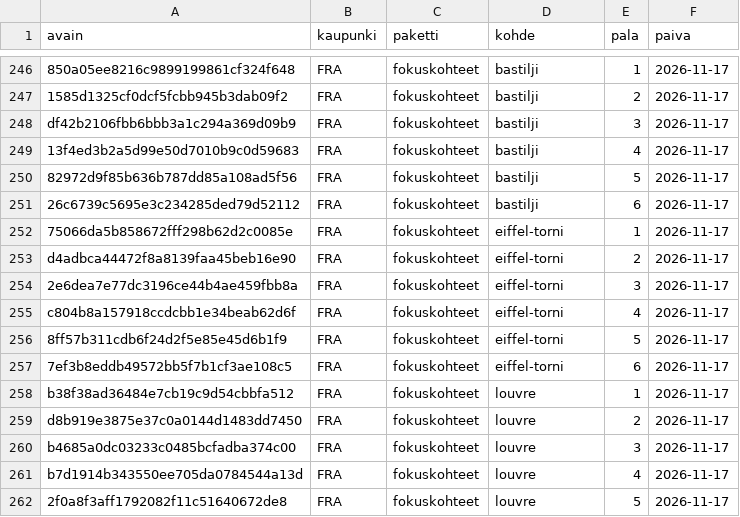
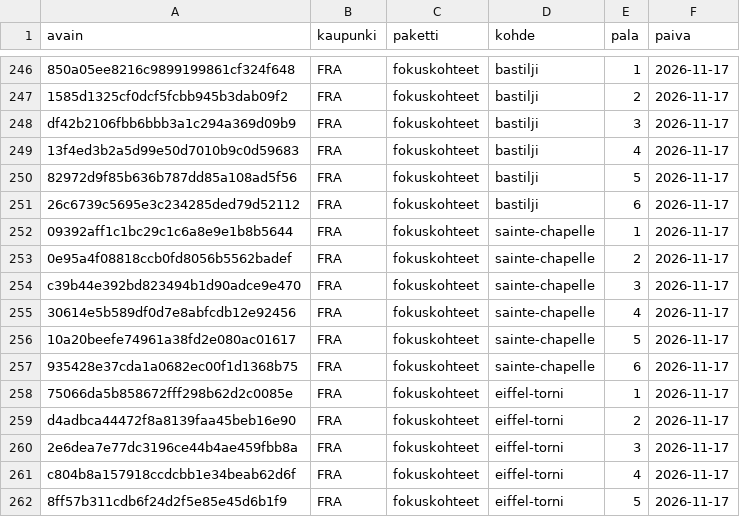
Before and after one commit to ravelius/Matkakirja, a TSV file: data/aanitysjono.tsv, drawn as a sheet; only a part is shown, gaps mark what is left out; the shorter side is filled out with more unchanged rows; the diff names each change by its address in the sheet, - before the commit and + after, or states it on an @@ line.

```diff
--- a/data/aanitysjono.tsv
+++ b/data/aanitysjono.tsv
+row 252: 09392aff1c1bc29c1c6a8e9e1b8b5644 | FRA | fokuskohteet | sainte-chapelle | 1 | 2026-11-17
+row 253: 0e95a4f08818ccb0fd8056b5562badef | FRA | fokuskohteet | sainte-chapelle | 2 | 2026-11-17
+row 254: c39b44e392bd823494b1d90adce9e470 | FRA | fokuskohteet | sainte-chapelle | 3 | 2026-11-17
+row 255: 30614e5b589df0d7e8abfcdb12e92456 | FRA | fokuskohteet | sainte-chapelle | 4 | 2026-11-17
+row 256: 10a20beefe74961a38fd2e080ac01617 | FRA | fokuskohteet | sainte-chapelle | 5 | 2026-11-17
+row 257: 935428e37cda1a0682ec00f1d1368b75 | FRA | fokuskohteet | sainte-chapelle | 6 | 2026-11-17
```
Also changed, not shown: 5 other files.
